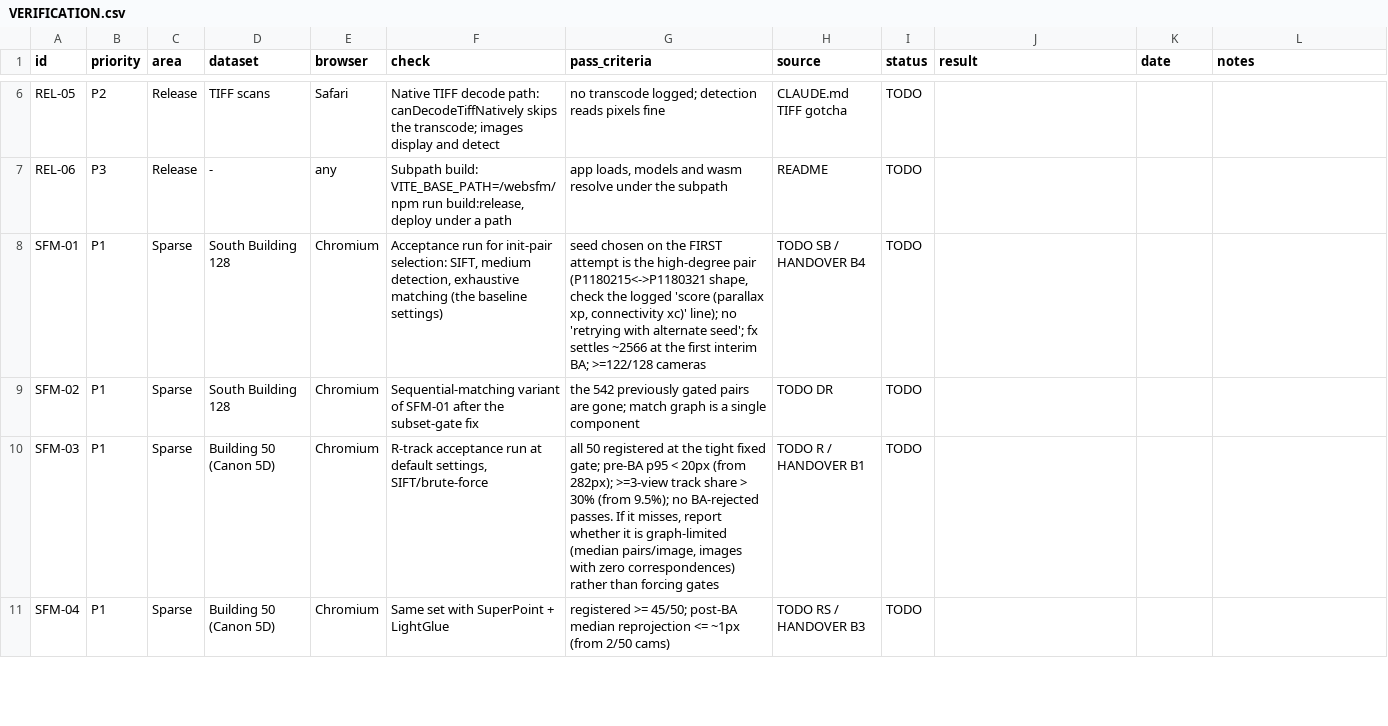
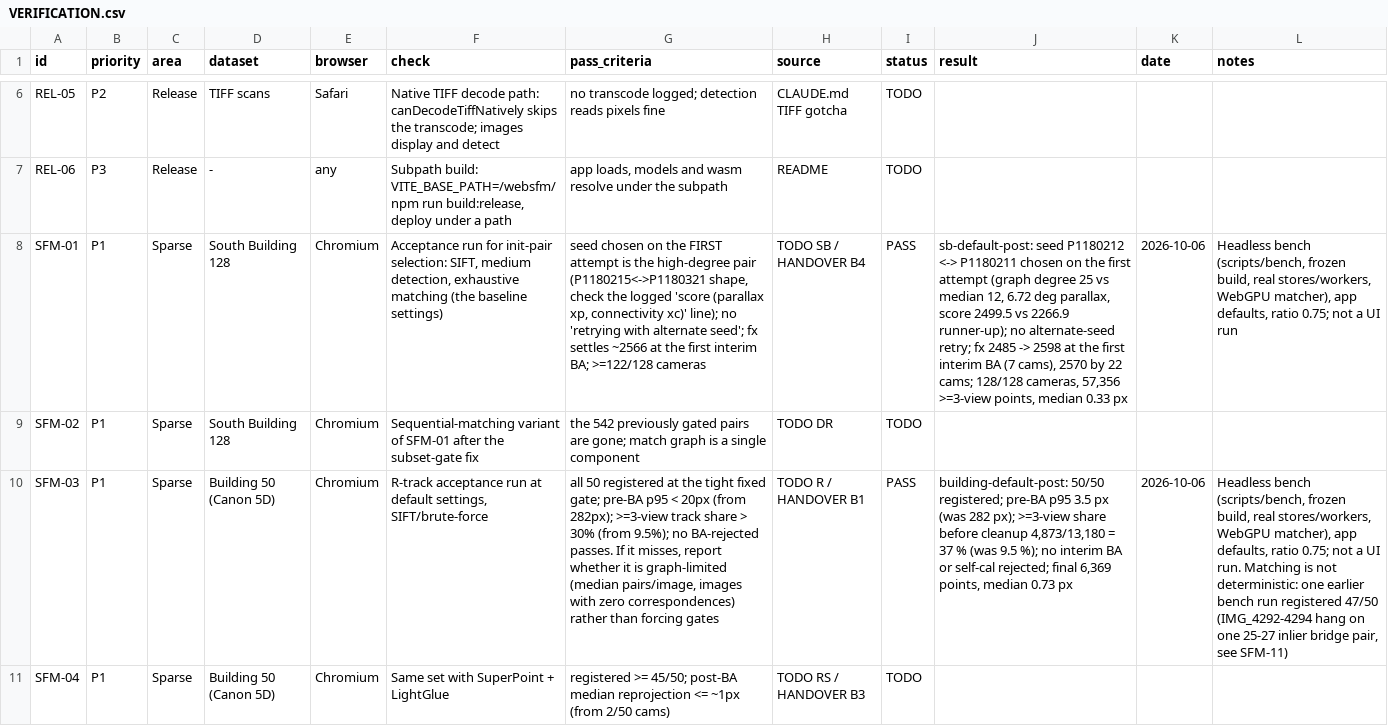
Before and after one commit to fdahle/websfm, a CSV file: VERIFICATION.csv, drawn as a sheet; only a part is shown, gaps mark what is left out; the diff covers the shown part only; the diff names each change by its address in the sheet, - before the commit and + after, or states it on an @@ line.

```diff
--- a/VERIFICATION.csv
+++ b/VERIFICATION.csv
-I8 (status): TODO
+I8 (status): PASS
-J8 (result): (empty)
+J8 (result): sb-default-post: seed P1180212 <-> P1180211 chosen on the first attempt (graph degree 25 vs median 12, 6.72 deg parallax, score 2499.5 vs 2266.9 runner-up); no alternate-seed retry; fx 2485 -> 2598 at the first interim BA (7 cams), 2570 by 22 cams; 128/128 cameras, 57,356 >=3-view points, median 0.33 px
-K8 (date): (empty)
+K8 (date): 2026-10-06
-L8 (notes): (empty)
+L8 (notes): Headless bench (scripts/bench, frozen build, real stores/workers, WebGPU matcher), app defaults, ratio 0.75; not a UI run
-I10 (status): TODO
+I10 (status): PASS
-J10 (result): (empty)
+J10 (result): building-default-post: 50/50 registered; pre-BA p95 3.5 px (was 282 px); >=3-view share before cleanup 4,873/13,180 = 37 % (was 9.5 %); no interim BA or self-cal rejected; final 6,369 points, median 0.73 px
-K10 (date): (empty)
+K10 (date): 2026-10-06
-L10 (notes): (empty)
+L10 (notes): Headless bench (scripts/bench, frozen build, real stores/workers, WebGPU matcher), app defaults, ratio 0.75; not a UI run. Matching is not deterministic: one earlier bench run registered 47/50 (IMG_4292-4294 hang on one 25-27 inlier bridge pair, see SFM-11)
```
Also changed, not shown: 2 added rows, 1 removed row and 33 edited cells elsewhere in this file, 46 other files.
